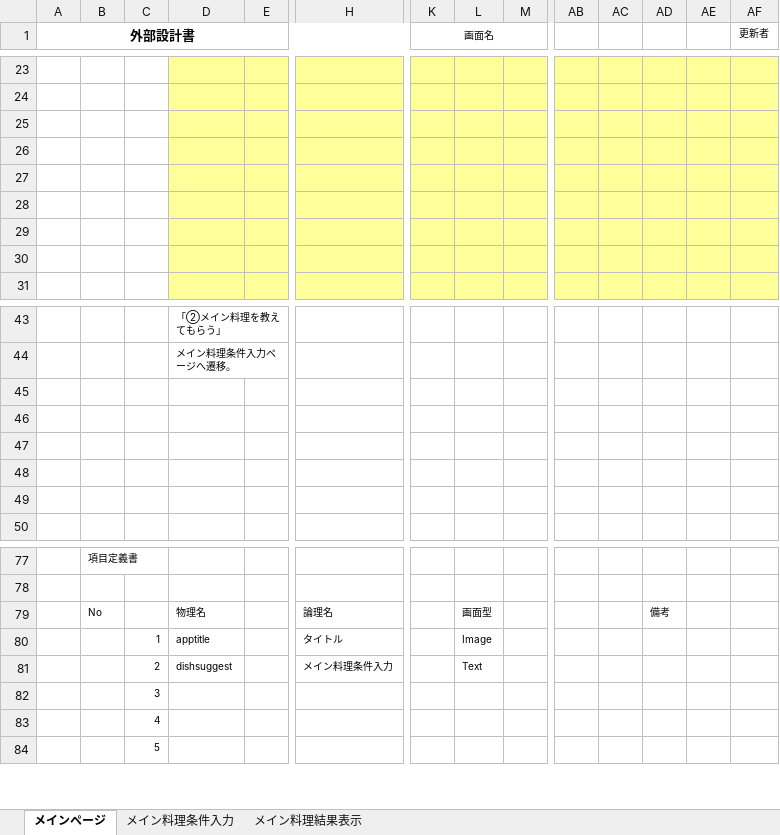
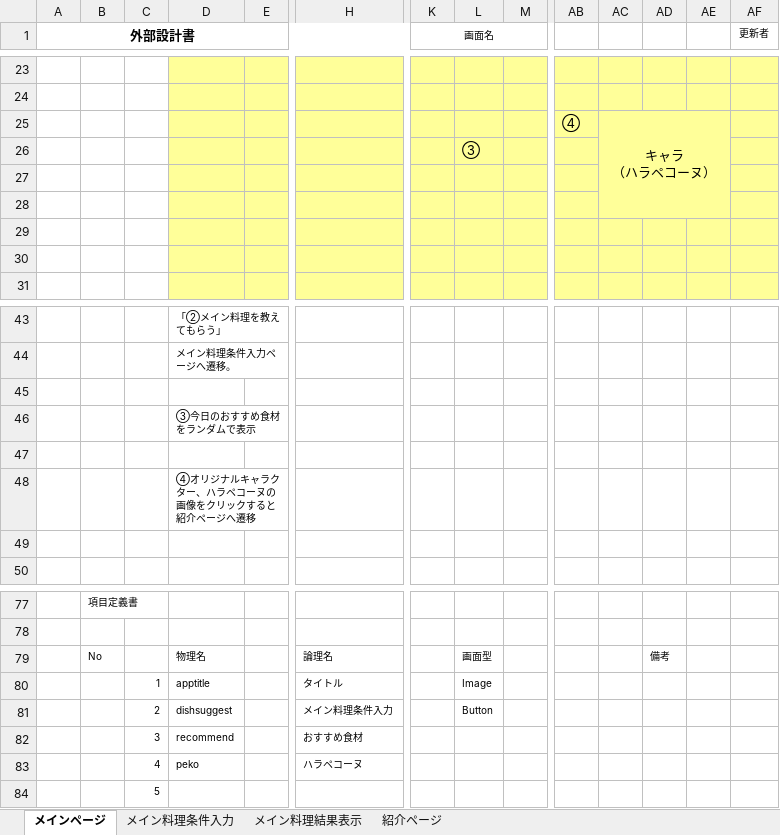
Before and after one commit to DOJO-2021/D-5, an Excel workbook: documents/外部設計書.xlsx, sheet メインページ, drawn as a sheet; only a part is shown, gaps mark what is left out; values as stored, in another font and other column widths than the file's, no borders; charts and pictures not drawn; removed rows and columns are numbered as before the commit, all else as after; rows hold the shown columns only; ↵ is a line break in a cell; the diff names each change by its address in the sheet, - before the commit and + after, or states it on an @@ line.

```diff
--- a/documents/外部設計書.xlsx (sheet メインページ)
+++ b/documents/外部設計書.xlsx (sheet メインページ)
+sheet tab: 紹介ページ
-row 25: (empty)
+row 25:  |  |  |  |  |  |  |  |  | ④ | キャラ ↵ （ハラペコーヌ）
+AC25:AE28 merged
-L26: (empty)
+L26: ③
+row 46:  |  |  | ③今日のおすすめ食材をランダムで表示
-D48: (empty)
+D48: ④オリジナルキャラクター、ハラペコーヌの画像をクリックすると紹介ページへ遷移
-row 48: (empty)
-L81: Text
+L81: Button
-row 82:  |  | 3
-row 83:  |  | 4
+row 82:  |  | 3 | recommend |  | おすすめ食材
+row 83:  |  | 4 | peko |  | ハラペコーヌ
```
Also changed, not shown: sheet メイン料理条件入力, sheet メイン料理結果表示, charts or pictures.
